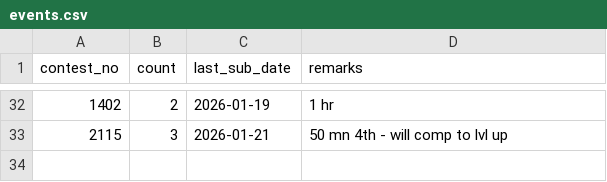
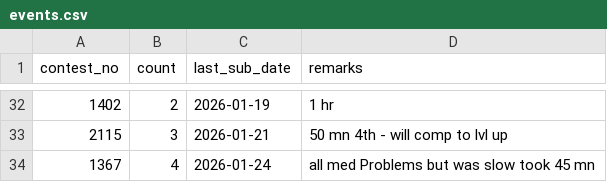
Before and after one commit to KUSHALkv45/LContests_track, a CSV file: data/events.csv, drawn as a sheet; only a part is shown, gaps mark what is left out.

Commit message:
Update event 1367

```diff
--- a/data/events.csv
+++ b/data/events.csv
@@ -33 +33,2 @@ contest_no,count,last_sub_date,remarks
 2115,3,2026-01-21,50 mn 4th - will comp to lvl up
+1367,4,2026-01-24,all med Problems but was slow took 45 mn
```
